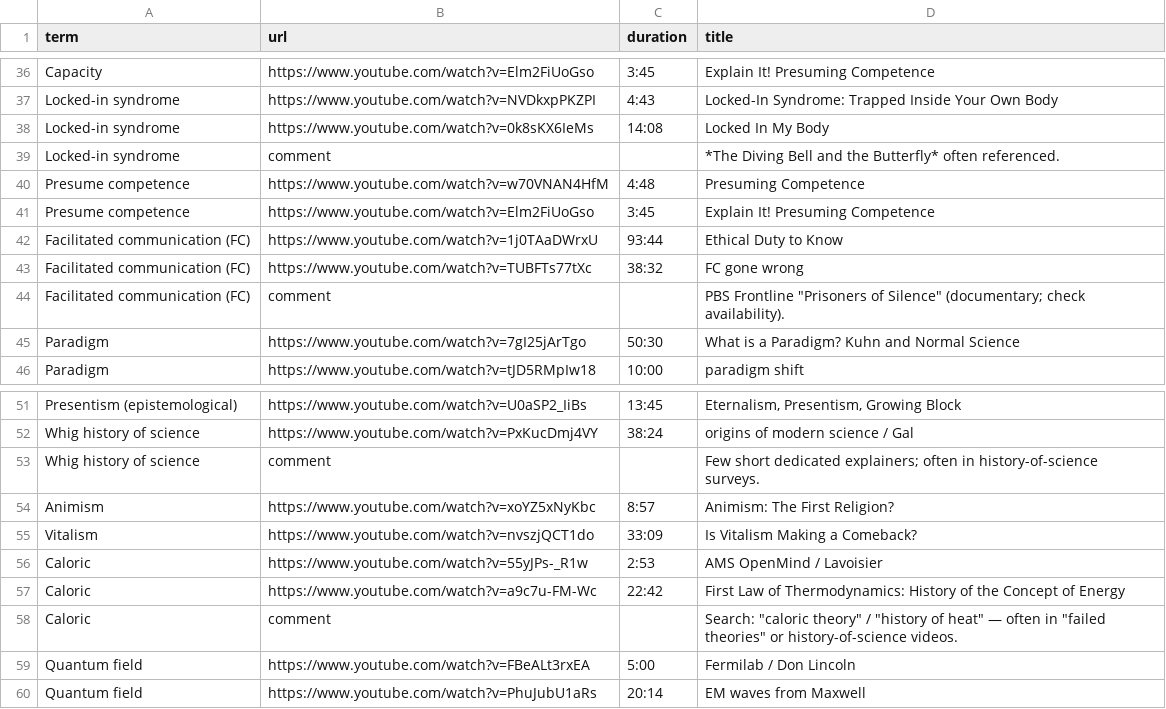
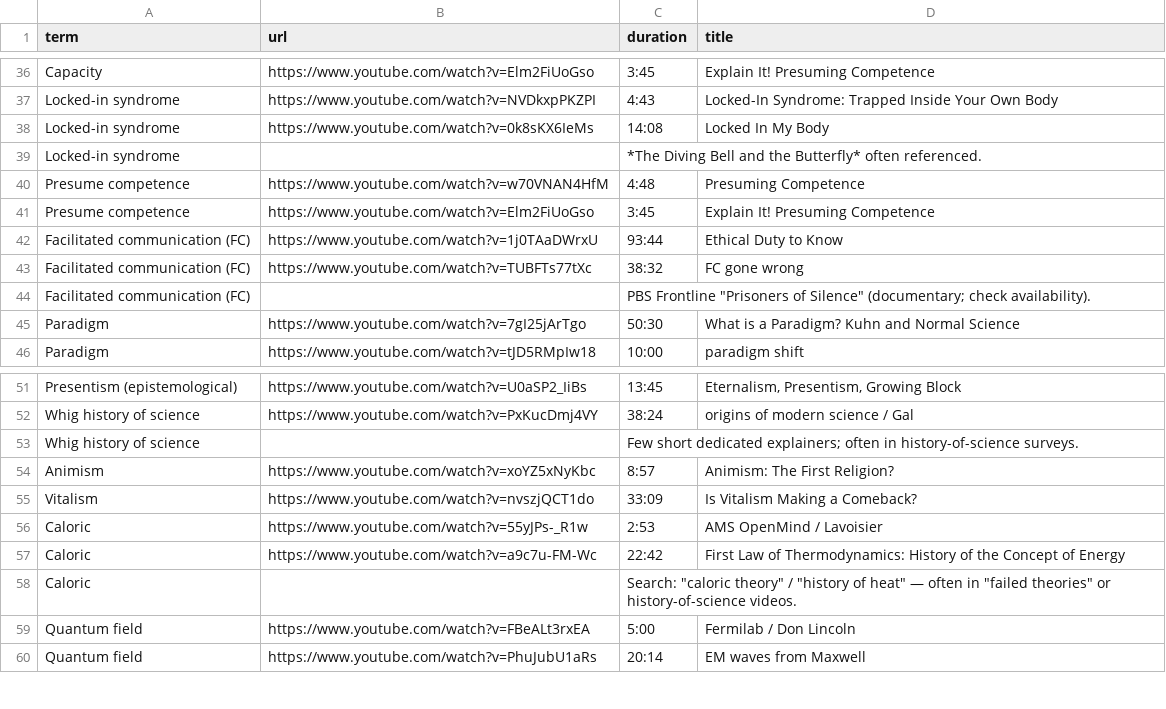
Before and after one commit to darakshan/SeedPods, a CSV file: config/explainers.csv, drawn as a sheet; only a part is shown, gaps mark what is left out; removed rows and columns are numbered as before the commit, all else as after; the diff covers the shown part only; the diff names each change by its address in the sheet, - before the commit and + after, or states it on an @@ line.

```diff
--- a/config/explainers.csv
+++ b/config/explainers.csv
-row 39: Locked-in syndrome | comment |  | *The Diving Bell and the Butterfly* often referenced.
+row 39: Locked-in syndrome |  | *The Diving Bell and the Butterfly* often referenced.
-row 44: Facilitated communication (FC) | comment |  | PBS Frontline "Prisoners of Silence" (documentary; check availability).
+row 44: Facilitated communication (FC) |  | PBS Frontline "Prisoners of Silence" (documentary; check availability).
-row 53: Whig history of science | comment |  | Few short dedicated explainers; often in history-of-science surveys.
+row 53: Whig history of science |  | Few short dedicated explainers; often in history-of-science surveys.
-row 58: Caloric | comment |  | Search: "caloric theory" / "history of heat" — often in "failed theories" or history-of-science videos.
+row 58: Caloric |  | Search: "caloric theory" / "history of heat" — often in "failed theories" or history-of-science videos.
```
Also changed, not shown: 6 added rows, 6 removed rows and 47 edited cells elsewhere in this file, 12 other files.
